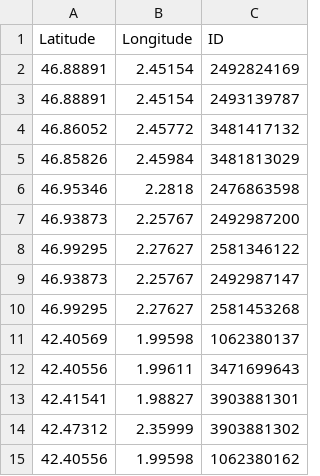
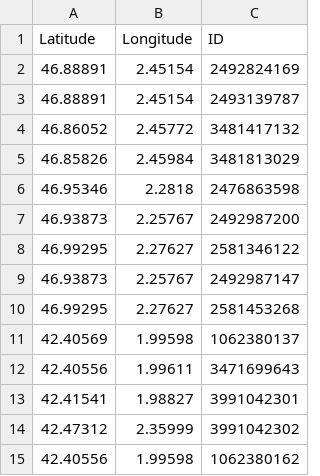
Before and after one commit to cigalesdefrance/cigalesdefrance.github.io, a CSV file: BDD/GBIF/Cicadetta_cerdaniensis.csv, drawn as a sheet.

```diff
--- a/BDD/GBIF/Cicadetta_cerdaniensis.csv
+++ b/BDD/GBIF/Cicadetta_cerdaniensis.csv
@@ -12,4 +12,4 @@ Latitude,Longitude,ID
 42.40556,1.99611,3471699643
-42.41541,1.98827,3903881301
-42.47312,2.35999,3903881302
+42.41541,1.98827,3991042301
+42.47312,2.35999,3991042302
 42.40556,1.99598,1062380162
```
Also changed, not shown: BDD/GBIF/Cicada_orni.csv, BDD/GBIF/Cicadatra_atra.csv, 26 other files.
